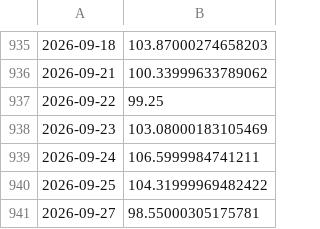
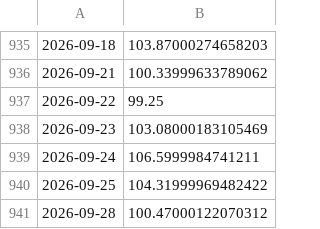
Before and after one commit to bartek-filipiuk/oil-predict, a CSV file: data/brent.csv, drawn as a sheet; only a part is shown, gaps mark what is left out.

```diff
--- a/data/brent.csv
+++ b/data/brent.csv
@@ -940,2 +940,2 @@
 2026-09-25,104.31999969482422
-2026-09-27,98.55000305175781
+2026-09-28,100.47000122070312
```
Also changed, not shown: data/backtest_2026.csv, data/predictions.csv, 5 other files.
